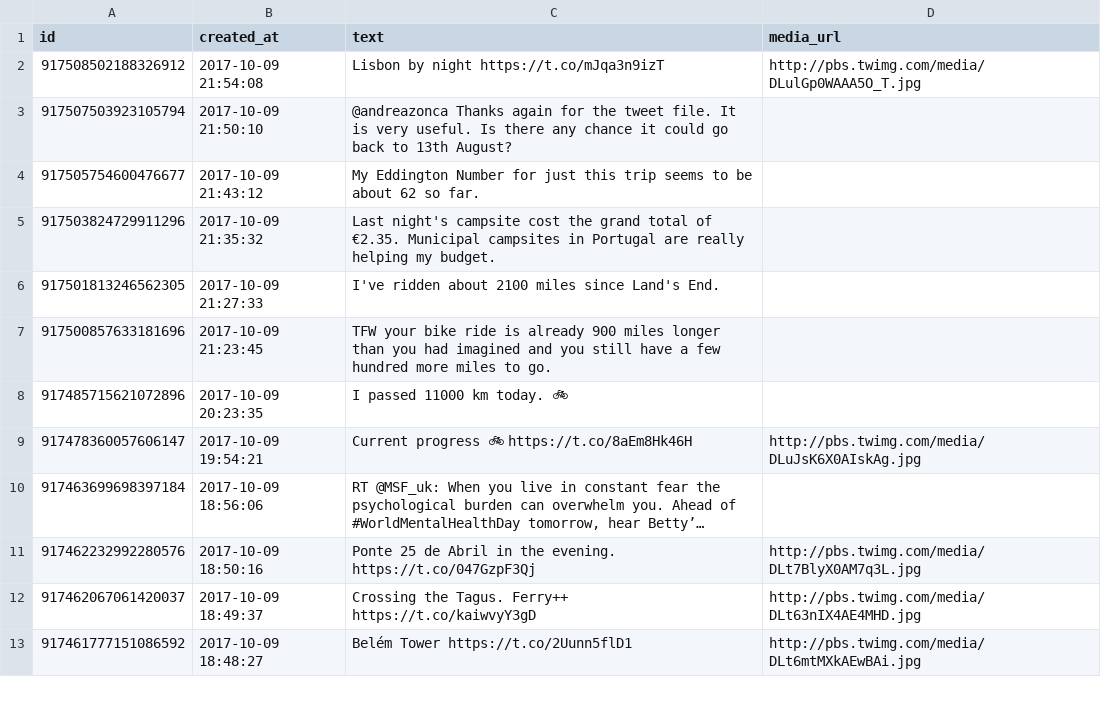
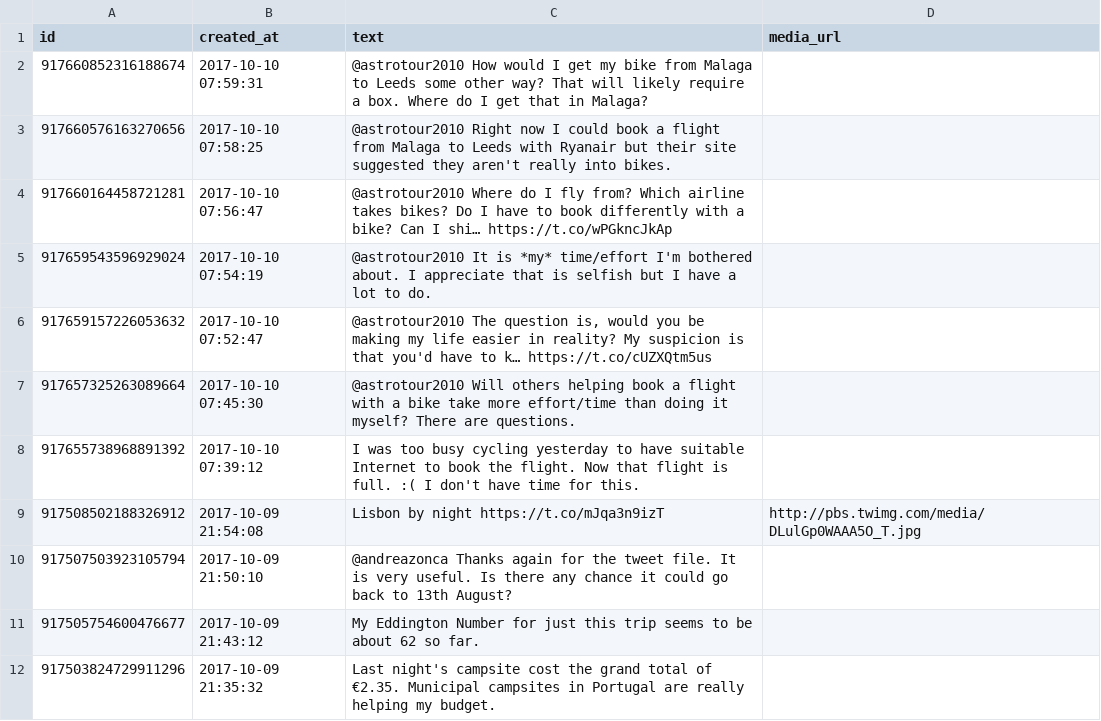
Before and after one commit to zonca/RTWbike_tweets, a CSV file: RTWbike_tweets.csv, drawn as a sheet; only a part is shown; the shorter side is filled out with more unchanged rows.

Commit message:
Update Tue Oct 10 01:00:04 PDT 2017

```diff
--- a/RTWbike_tweets.csv
+++ b/RTWbike_tweets.csv
@@ -1,2 +1,9 @@
 "id","created_at","text","media_url"
+"917660852316188674","2017-10-10 07:59:31","@astrotour2010 How would I get my bike from Malaga to Leeds some other way? That will likely require a box. Where do I get that in Malaga?",""
+"917660576163270656","2017-10-10 07:58:25","@astrotour2010 Right now I could book a flight from Malaga to Leeds with Ryanair but their site suggested they aren't really into bikes.",""
+"917660164458721281","2017-10-10 07:56:47","@astrotour2010 Where do I fly from? Which airline takes bikes? Do I have to book differently with a bike? Can I shi… https://t.co/wPGkncJkAp",""
+"917659543596929024","2017-10-10 07:54:19","@astrotour2010 It is *my* time/effort I'm bothered about. I appreciate that is selfish but I have a lot to do.",""
+"917659157226053632","2017-10-10 07:52:47","@astrotour2010 The question is, would you be making my life easier in reality? My suspicion is that you'd have to k… https://t.co/cUZXQtm5us",""
+"917657325263089664","2017-10-10 07:45:30","@astrotour2010 Will others helping book a flight with a bike take more effort/time than doing it myself? There are questions.",""
+"917655738968891392","2017-10-10 07:39:12","I was too busy cycling yesterday to have suitable Internet to book the flight. Now that flight is full. :( I don't have time for this.",""
 "917508502188326912","2017-10-09 21:54:08","Lisbon by night https://t.co/mJqa3n9izT","http://pbs.twimg.com/media/DLulGp0WAAA5O_T.jpg"
```
